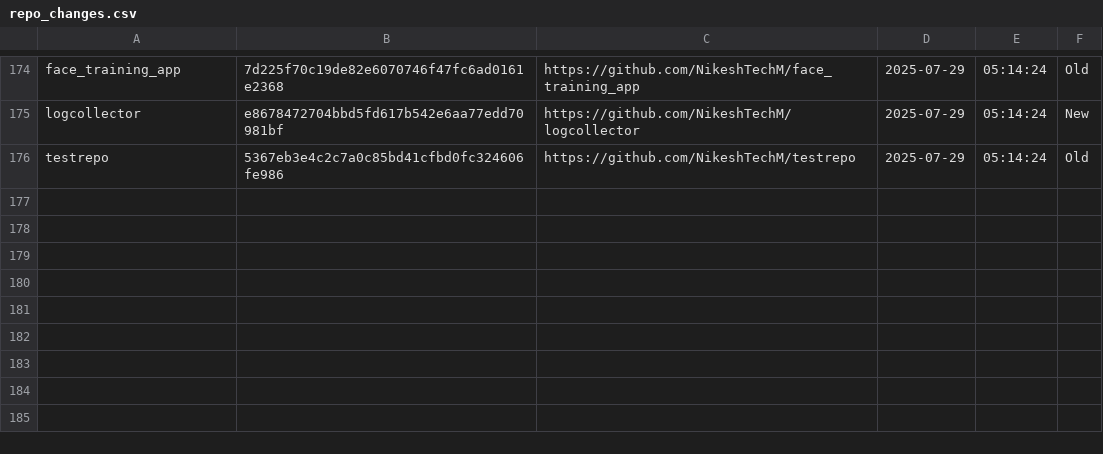
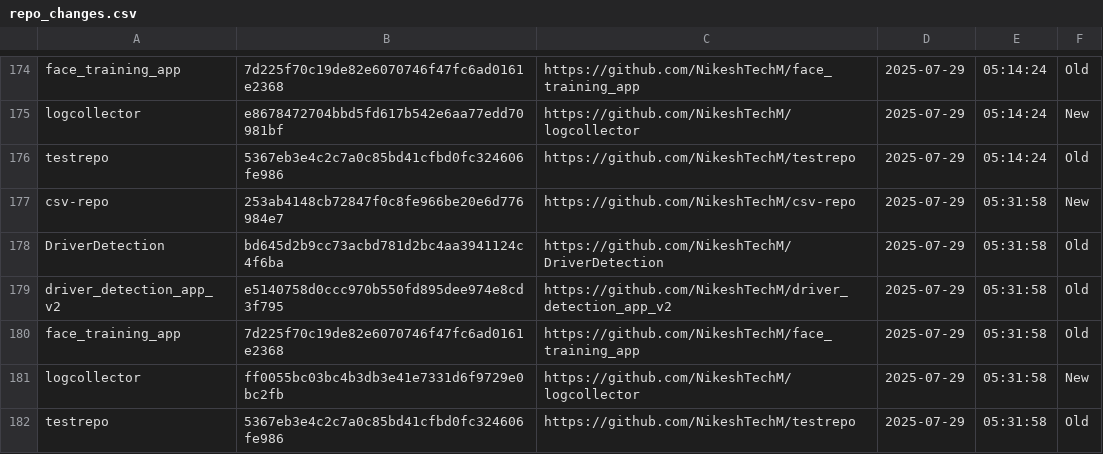
Before and after one commit to NikeshTechM/csv-repo, a CSV file: repo_changes.csv, drawn as a sheet; only a part is shown, gaps mark what is left out.

Commit message:
Repo status update on 2025-07-29

```diff
--- a/repo_changes.csv
+++ b/repo_changes.csv
@@ -176 +176,7 @@ logcollector,e8678472704bbd5fd617b542e6aa77edd70981bf,https://github.com/NikeshT
 testrepo,5367eb3e4c2c7a0c85bd41cfbd0fc324606fe986,https://github.com/NikeshTechM/testrepo,2025-07-29,05:14:24,Old
+csv-repo,253ab4148cb72847f0c8fe966be20e6d776984e7,https://github.com/NikeshTechM/csv-repo,2025-07-29,05:31:58,New
+DriverDetection,bd645d2b9cc73acbd781d2bc4aa3941124c4f6ba,https://github.com/NikeshTechM/DriverDetection,2025-07-29,05:31:58,Old
+driver_detection_app_v2,e5140758d0ccc970b550fd895dee974e8cd3f795,https://github.com/NikeshTechM/driver_detection_app_v2,2025-07-29,05:31:58,Old
+face_training_app,7d225f70c19de82e6070746f47fc6ad0161e2368,https://github.com/NikeshTechM/face_training_app,2025-07-29,05:31:58,Old
+logcollector,ff0055bc03bc4b3db3e41e7331d6f9729e0bc2fb,https://github.com/NikeshTechM/logcollector,2025-07-29,05:31:58,New
+testrepo,5367eb3e4c2c7a0c85bd41cfbd0fc324606fe986,https://github.com/NikeshTechM/testrepo,2025-07-29,05:31:58,Old
```
